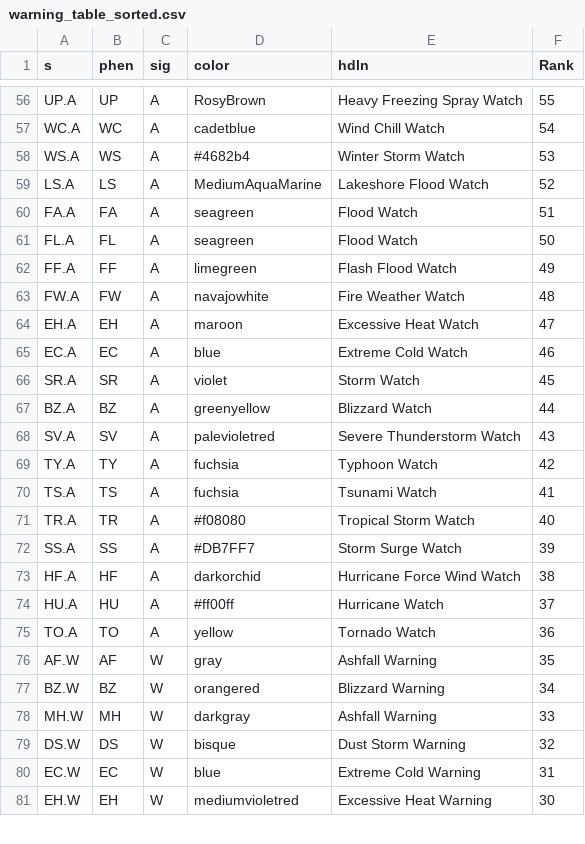
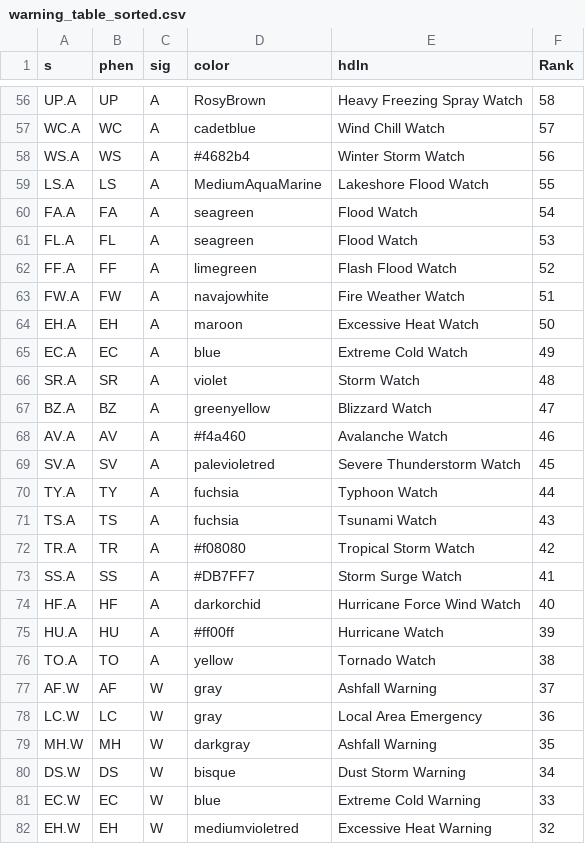
Before and after one commit to wjcapehart/SD_Mines_Map_Wall, a CSV file: warning_table_sorted.csv, drawn as a sheet; only a part is shown, gaps mark what is left out; removed rows and columns are numbered as before the commit, all else as after; the diff covers the shown part only; the diff names each change by its address in the sheet, - before the commit and + after, or states it on an @@ line.

Commit message:
Adding more warning categories to csv file

```diff
--- a/warning_table_sorted.csv
+++ b/warning_table_sorted.csv
-F56 (Rank): 55
+F56 (Rank): 58
-F57 (Rank): 54
+F57 (Rank): 57
-F58 (Rank): 53
+F58 (Rank): 56
-F59 (Rank): 52
+F59 (Rank): 55
-F60 (Rank): 51
+F60 (Rank): 54
-F61 (Rank): 50
+F61 (Rank): 53
-F62 (Rank): 49
+F62 (Rank): 52
-F63 (Rank): 48
+F63 (Rank): 51
-F64 (Rank): 47
+F64 (Rank): 50
-F65 (Rank): 46
+F65 (Rank): 49
-F66 (Rank): 45
+F66 (Rank): 48
-F67 (Rank): 44
+F67 (Rank): 47
+row 68: AV.A | AV | A | #f4a460 | Avalanche Watch | 46
-F69 (Rank): 43
+F69 (Rank): 45
-F70 (Rank): 42
+F70 (Rank): 44
-F71 (Rank): 41
+F71 (Rank): 43
-F72 (Rank): 40
+F72 (Rank): 42
-F73 (Rank): 39
+F73 (Rank): 41
-F74 (Rank): 38
+F74 (Rank): 40
-F75 (Rank): 37
+F75 (Rank): 39
-F76 (Rank): 36
+F76 (Rank): 38
-F77 (Rank): 35
+F77 (Rank): 37
-row 77: BZ.W | BZ | W | orangered | Blizzard Warning | 34
+row 78: LC.W | LC | W | gray | Local Area Emergency | 36
-F79 (Rank): 33
+F79 (Rank): 35
-F80 (Rank): 32
+F80 (Rank): 34
-F81 (Rank): 31
+F81 (Rank): 33
-F82 (Rank): 30
+F82 (Rank): 32
```
Also changed, not shown: 2 added rows and 78 edited cells elsewhere in this file, 4 other files.
